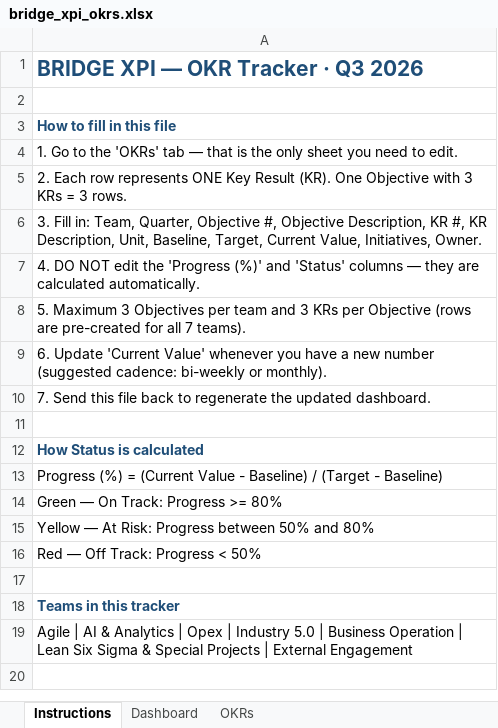
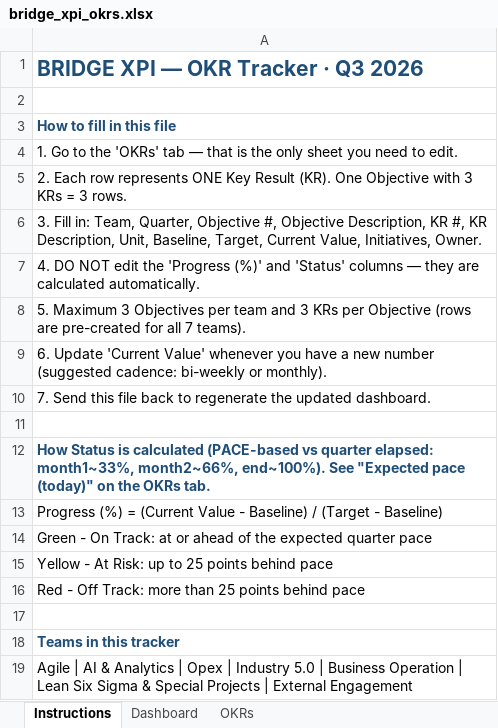
Before and after one commit to 4waiz/bridge-workspace, an Excel workbook: bridge_xpi_okrs.xlsx, sheet Instructions, drawn as a sheet; values as stored, in another font and other column widths than the file's, no borders; the diff names each change by its address in the sheet, - before the commit and + after, or states it on an @@ line.

```diff
--- a/bridge_xpi_okrs.xlsx (sheet Instructions)
+++ b/bridge_xpi_okrs.xlsx (sheet Instructions)
-A12: …is calculated
+A12: …is calculated (PACE-based vs quarter elapsed: month1~33%, month2~66%, end~100%). See "Expected pace (today)" on the OKRs tab.
-A14: Green — On Track: Progress >= 80%
+A14: Green - On Track: at or ahead of the expected quarter pace
-A15: Yellow — At Risk: Progress between 50% and 80%
+A15: Yellow - At Risk: up to 25 points behind pace
-A16: Red — Off Track: Progress < 50%
+A16: Red - Off Track: more than 25 points behind pace
```
Also changed, not shown: sheet OKRs, sheet Dashboard, formulas that keep their value, packages/frontend/core/public/okr/bridge_xpi_okrs_template.xlsx, 3 other files.
